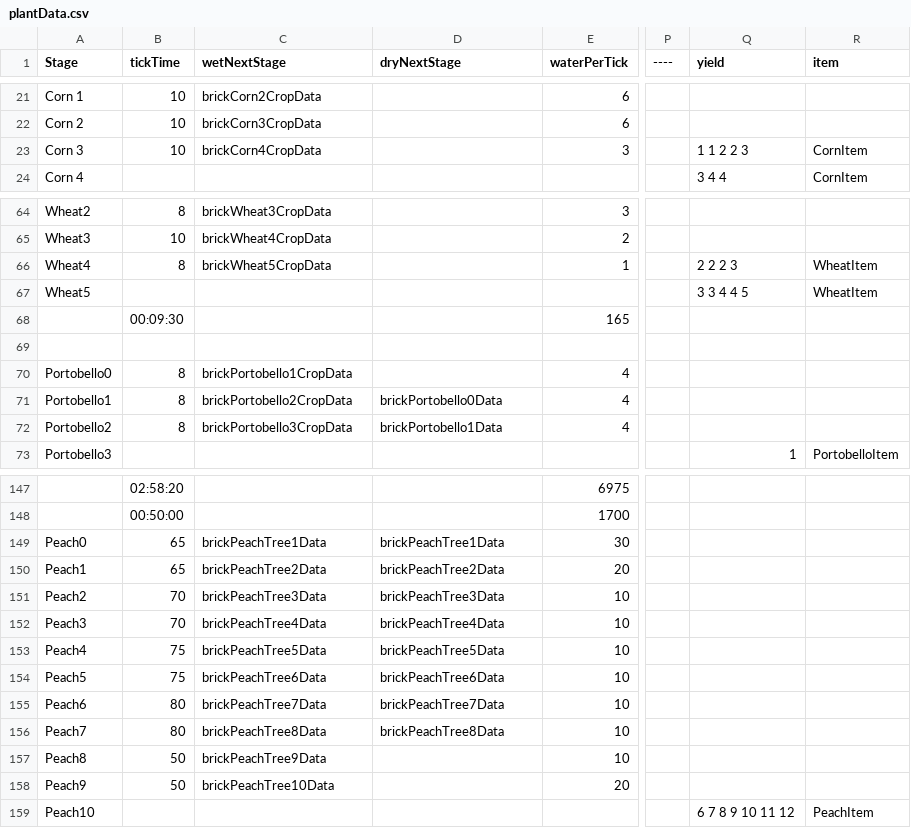
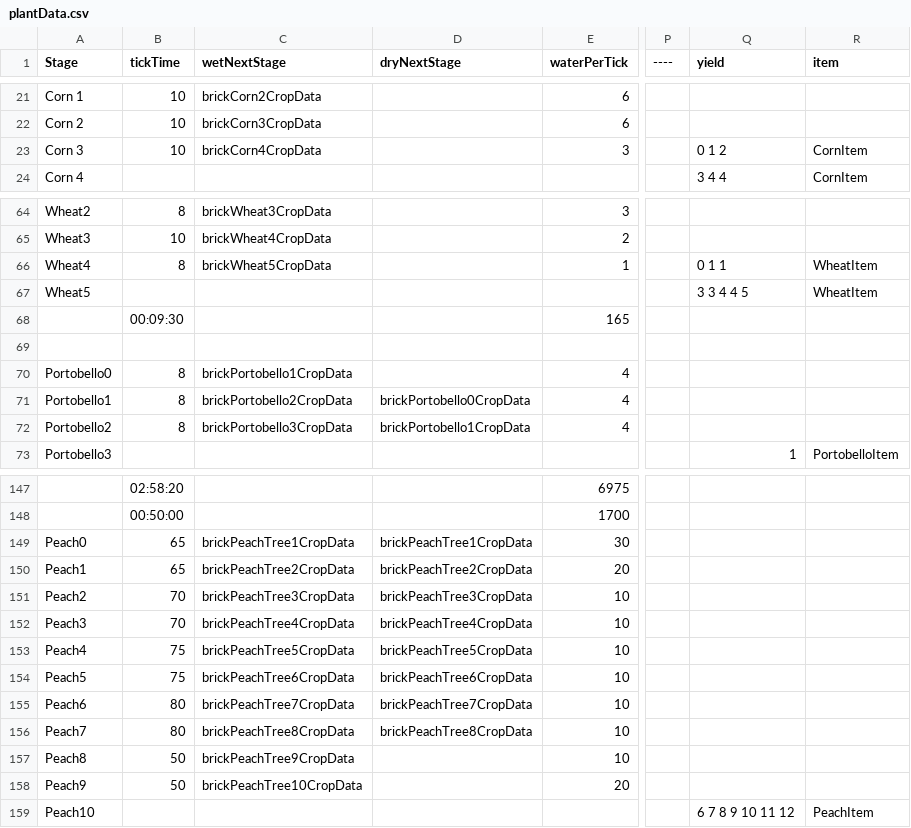
Before and after one commit to ConanODoyle/farming, a CSV file: config/plantData.csv, drawn as a sheet; only a part is shown, gaps mark what is left out; the diff covers the shown part only; the diff names each change by its address in the sheet, - before the commit and + after, or states it on an @@ line.

Commit message:
Fix peach, portobello growth stages; update dirt nutrient max

```diff
--- a/config/plantData.csv
+++ b/config/plantData.csv
-Q23 (yield): 1 1 2 2 3
+Q23 (yield): 0 1 2
-Q66 (yield): 2 2 2 3
+Q66 (yield): 0 1 1
-D71 (dryNextStage): brickPortobello0Data
+D71 (dryNextStage): brickPortobello0CropData
-D72 (dryNextStage): brickPortobello1Data
+D72 (dryNextStage): brickPortobello1CropData
-C149 (wetNextStage): brickPeachTree1Data
+C149 (wetNextStage): brickPeachTree1CropData
-D149 (dryNextStage): brickPeachTree1Data
+D149 (dryNextStage): brickPeachTree1CropData
-C150 (wetNextStage): brickPeachTree2Data
+C150 (wetNextStage): brickPeachTree2CropData
-D150 (dryNextStage): brickPeachTree2Data
+D150 (dryNextStage): brickPeachTree2CropData
-C151 (wetNextStage): brickPeachTree3Data
+C151 (wetNextStage): brickPeachTree3CropData
-D151 (dryNextStage): brickPeachTree3Data
+D151 (dryNextStage): brickPeachTree3CropData
-C152 (wetNextStage): brickPeachTree4Data
+C152 (wetNextStage): brickPeachTree4CropData
-D152 (dryNextStage): brickPeachTree4Data
+D152 (dryNextStage): brickPeachTree4CropData
-C153 (wetNextStage): brickPeachTree5Data
+C153 (wetNextStage): brickPeachTree5CropData
-D153 (dryNextStage): brickPeachTree5Data
+D153 (dryNextStage): brickPeachTree5CropData
-C154 (wetNextStage): brickPeachTree6Data
+C154 (wetNextStage): brickPeachTree6CropData
-D154 (dryNextStage): brickPeachTree6Data
+D154 (dryNextStage): brickPeachTree6CropData
-C155 (wetNextStage): brickPeachTree7Data
+C155 (wetNextStage): brickPeachTree7CropData
-D155 (dryNextStage): brickPeachTree7Data
+D155 (dryNextStage): brickPeachTree7CropData
-C156 (wetNextStage): brickPeachTree8Data
+C156 (wetNextStage): brickPeachTree8CropData
-D156 (dryNextStage): brickPeachTree8Data
+D156 (dryNextStage): brickPeachTree8CropData
-C157 (wetNextStage): brickPeachTree9Data
+C157 (wetNextStage): brickPeachTree9CropData
-C158 (wetNextStage): brickPeachTree10Data
+C158 (wetNextStage): brickPeachTree10CropData
```
Also changed, not shown: 1 edited cell elsewhere in this file, 2 other files.
